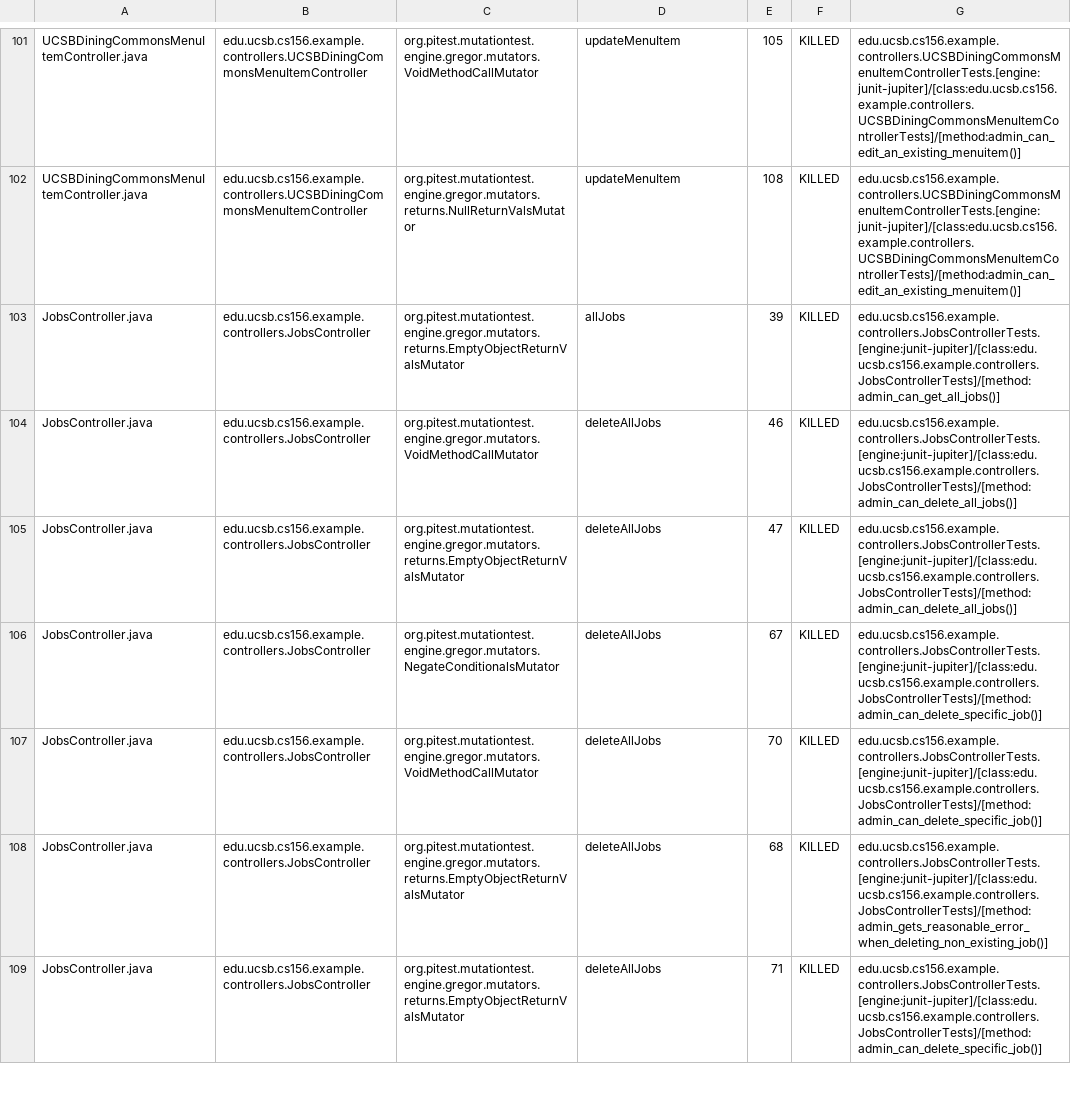
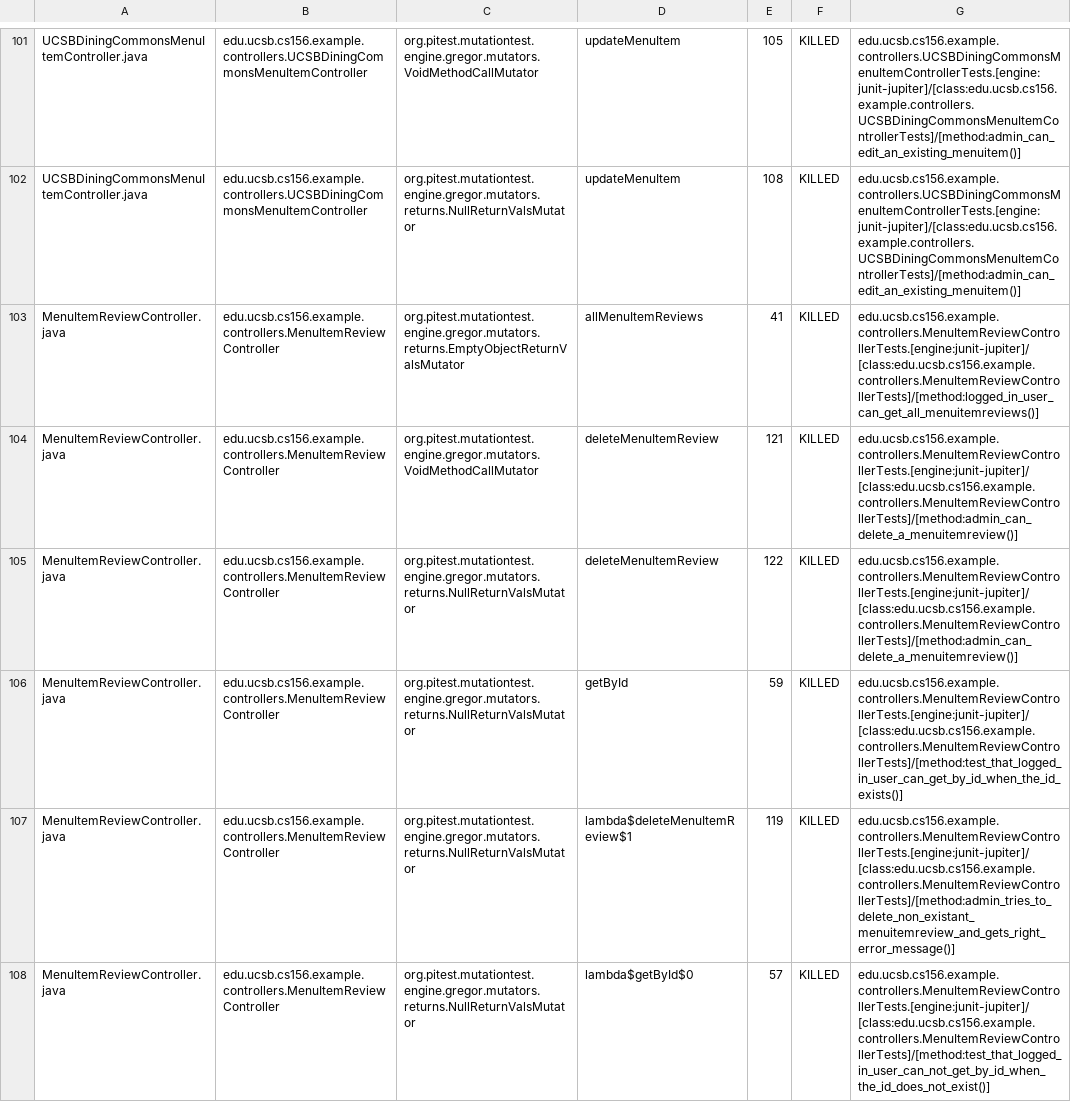
Before and after one commit to ucsb-cs156-s26/team01-s26-staff, a CSV file: pitest/mutations.csv, drawn as a sheet; only a part is shown, gaps mark what is left out; the shorter side is filled out with more unchanged rows; the diff covers the shown part only.

Commit message:
Deploying to gh-pages from @ ucsb-cs156-s26/team01-s26-staff@8011f4808c4c27385932d27394887bdf82bdf1b4 🚀

```diff
--- a/pitest/mutations.csv
+++ b/pitest/mutations.csv
@@ -102 +102,7 @@ UCSBDiningCommonsMenuItemController.java,edu.ucsb.cs156.example.controllers.UCSB
 UCSBDiningCommonsMenuItemController.java,edu.ucsb.cs156.example.controllers.UCSBDiningCommonsMenuItemController,org.pitest.mutationtest.engine.gregor.mutators.returns.NullReturnValsMutator,updateMenuItem,108,KILLED,edu.ucsb.cs156.example.controllers.UCSBDiningCommonsMenuItemControllerTests.[engine:junit-jupiter]/[class:edu.ucsb.cs156.example.controllers.UCSBDiningCommonsMenuItemControllerTests]/[method:admin_can_edit_an_existing_menuitem()]
+MenuItemReviewController.java,edu.ucsb.cs156.example.controllers.MenuItemReviewController,org.pitest.mutationtest.engine.gregor.mutators.returns.EmptyObjectReturnValsMutator,allMenuItemReviews,41,KILLED,edu.ucsb.cs156.example.controllers.MenuItemReviewControllerTests.[engine:junit-jupiter]/[class:edu.ucsb.cs156.example.controllers.MenuItemReviewControllerTests]/[method:logged_in_user_can_get_all_menuitemreviews()]
+MenuItemReviewController.java,edu.ucsb.cs156.example.controllers.MenuItemReviewController,org.pitest.mutationtest.engine.gregor.mutators.VoidMethodCallMutator,deleteMenuItemReview,121,KILLED,edu.ucsb.cs156.example.controllers.MenuItemReviewControllerTests.[engine:junit-jupiter]/[class:edu.ucsb.cs156.example.controllers.MenuItemReviewControllerTests]/[method:admin_can_delete_a_menuitemreview()]
+MenuItemReviewController.java,edu.ucsb.cs156.example.controllers.MenuItemReviewController,org.pitest.mutationtest.engine.gregor.mutators.returns.NullReturnValsMutator,deleteMenuItemReview,122,KILLED,edu.ucsb.cs156.example.controllers.MenuItemReviewControllerTests.[engine:junit-jupiter]/[class:edu.ucsb.cs156.example.controllers.MenuItemReviewControllerTests]/[method:admin_can_delete_a_menuitemreview()]
+MenuItemReviewController.java,edu.ucsb.cs156.example.controllers.MenuItemReviewController,org.pitest.mutationtest.engine.gregor.mutators.returns.NullReturnValsMutator,getById,59,KILLED,edu.ucsb.cs156.example.controllers.MenuItemReviewControllerTests.[engine:junit-jupiter]/[class:edu.ucsb.cs156.example.controllers.MenuItemReviewControllerTests]/[method:test_that_logged_in_user_can_get_by_id_when_the_id_exists()]
+MenuItemReviewController.java,edu.ucsb.cs156.example.controllers.MenuItemReviewController,org.pitest.mutationtest.engine.gregor.mutators.returns.NullReturnValsMutator,lambda$deleteMenuItemReview$1,119,KILLED,edu.ucsb.cs156.example.controllers.MenuItemReviewControllerTests.[engine:junit-jupiter]/[class:edu.ucsb.cs156.example.controllers.MenuItemReviewControllerTests]/[method:admin_tries_to_delete_non_existant_menuitemreview_and_gets_right_error_message()]
+MenuItemReviewController.java,edu.ucsb.cs156.example.controllers.MenuItemReviewController,org.pitest.mutationtest.engine.gregor.mutators.returns.NullReturnValsMutator,lambda$getById$0,57,KILLED,edu.ucsb.cs156.example.controllers.MenuItemReviewControllerTests.[engine:junit-jupiter]/[class:edu.ucsb.cs156.example.controllers.MenuItemReviewControllerTests]/[method:test_that_logged_in_user_can_not_get_by_id_when_the_id_does_not_exist()]
```
Also changed, not shown: 2 added rows, 5 removed rows, 4 moved rows and 1 edited cell elsewhere in this file, 24 other files.
